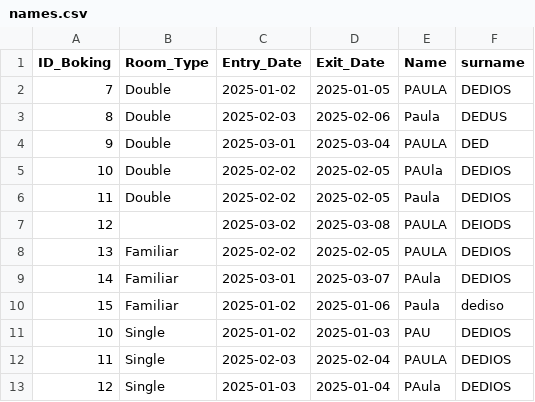
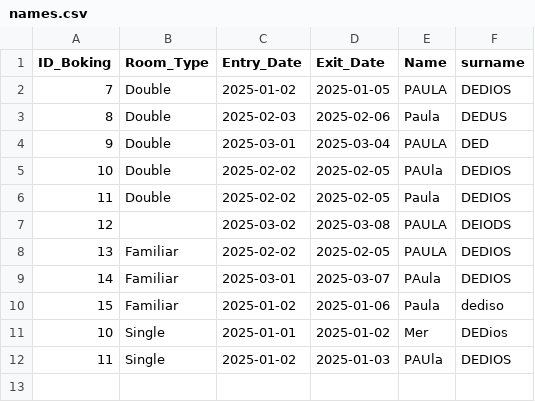
Before and after one commit to pd1301994/Boti-HotelBookingChat, a CSV file: names.csv, drawn as a sheet.

```diff
--- a/names.csv
+++ b/names.csv
@@ -10,4 +10,3 @@ ID_Boking,Room_Type,Entry_Date,Exit_Date,Name,surname
 15,Familiar,2025-01-02,2025-01-06,Paula,dediso
-10,Single,2025-01-02,2025-01-03,PAU,DEDIOS
-11,Single,2025-02-03,2025-02-04,PAULA,DEDIOS
-12,Single,2025-01-03,2025-01-04,PAula,DEDIOS
+10,Single,2025-01-01,2025-01-02,Mer,DEDios
+11,Single,2025-01-02,2025-01-03,PAUla,DEDIOS
```
Also changed, not shown: 2 other files.
